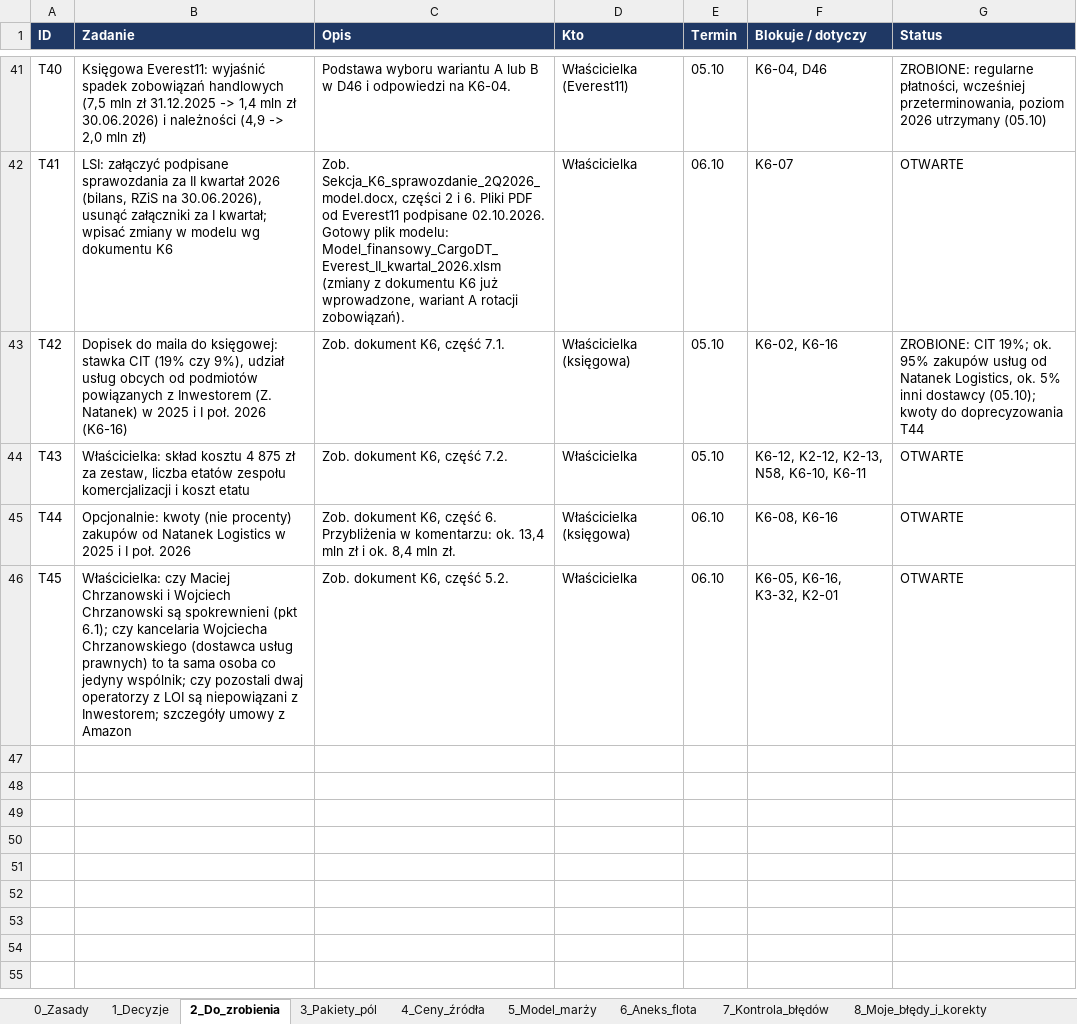
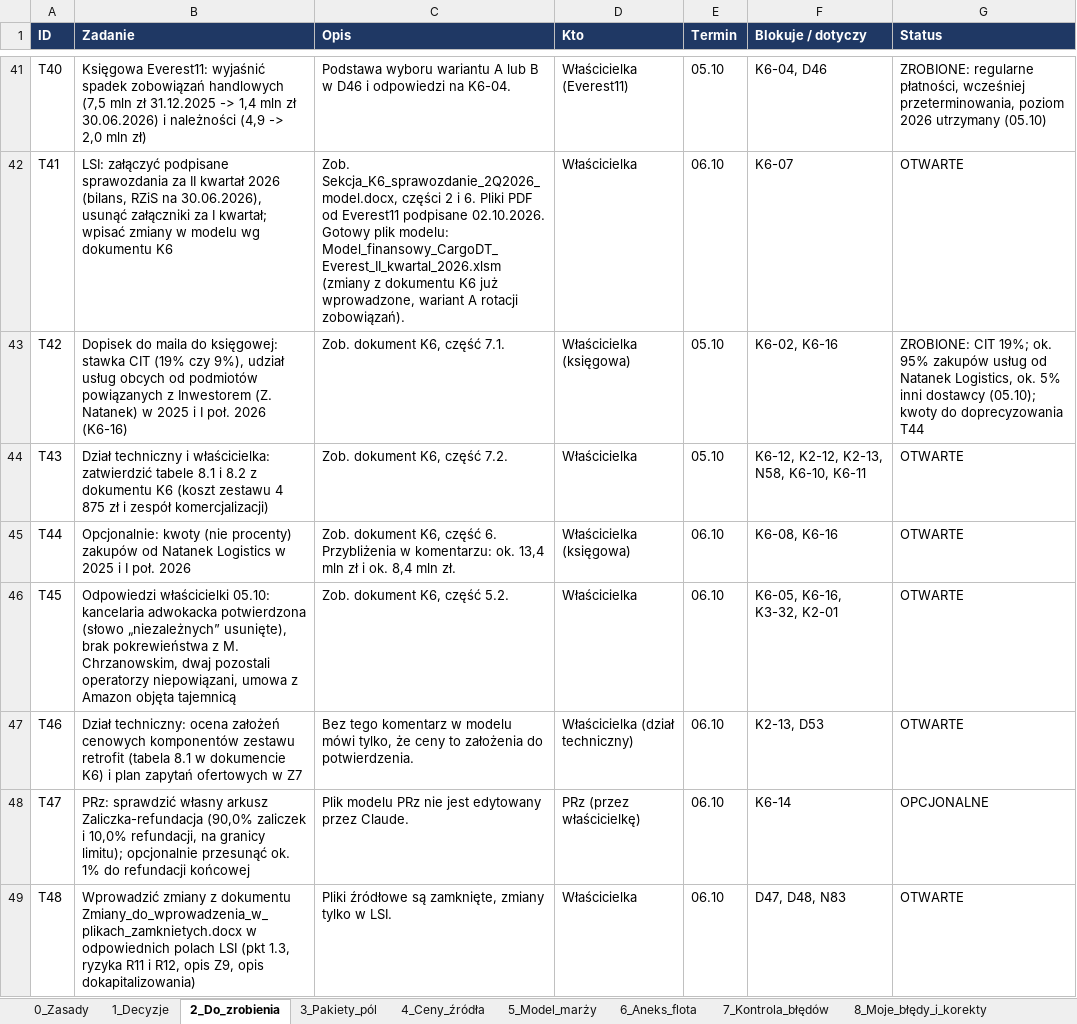
Before and after one commit to retajczyke/smart, an Excel workbook: CargoDT_plan_pracy_i_rejestr_decyzji.xlsx, sheet 2_Do_zrobienia, drawn as a sheet; only a part is shown, gaps mark what is left out; values as stored, in another font and other column widths than the file's, no borders; the diff names each change by its address in the sheet, - before the commit and + after, or states it on an @@ line.

```diff
--- a/CargoDT_plan_pracy_i_rejestr_decyzji.xlsx (sheet 2_Do_zrobienia)
+++ b/CargoDT_plan_pracy_i_rejestr_decyzji.xlsx (sheet 2_Do_zrobienia)
-B44 (Zadanie): Właścicielka: skład kosztu 4 875 zł za zestaw, liczba etatów zespołu komercjalizacji i koszt etatu
+B44 (Zadanie): Dział techniczny i właścicielka: zatwierdzić tabele 8.1 i 8.2 z dokumentu K6 (koszt zestawu 4 875 zł i zespół komercjalizacji)
-B46 (Zadanie): Właścicielka: czy Maciej Chrzanowski i Wojciech Chrzanowski są spokrewnieni (pkt 6.1); czy kancelaria Wojciecha Chrzanowskiego (dostawca usług prawnych) to ta sama osoba co jedyny wspólnik; czy pozostali dwaj operatorzy z LOI są niepowiązani z Inwestorem; szczegóły umowy z Amazon
+B46 (Zadanie): Odpowiedzi właścicielki 05.10: kancelaria adwokacka potwierdzona (słowo „niezależnych” usunięte), brak pokrewieństwa z M. Chrzanowskim, dwaj pozostali operatorzy niepowiązani, umowa z Amazon objęta tajemnicą
+row 47: T46 | Dział techniczny: ocena założeń cenowych komponentów zestawu retrofit (tabela 8.1 w dokumencie K6) i plan zapytań ofertowych w Z7 | Bez tego komentarz w modelu mówi tylko, że ceny to założenia do potwierdzenia. | Właścicielka (dział techniczny) | 06.10 | K2-13, D53 | OTWARTE
+row 48: T47 | PRz: sprawdzić własny arkusz Zaliczka-refundacja (90,0% zaliczek i 10,0% refundacji, na granicy limitu); opcjonalnie przesunąć ok. 1% do refundacji końcowej | Plik modelu PRz nie jest edytowany przez Claude. | PRz (przez właścicielkę) | 06.10 | K6-14 | OPCJONALNE
+row 49: T48 | Wprowadzić zmiany z dokumentu Zmiany_do_wprowadzenia_w_plikach_zamknietych.docx w odpowiednich polach LSI (pkt 1.3, ryzyka R11 i R12, opis Z9, opis dokapitalizowania) | Pliki źródłowe są zamknięte, zmiany tylko w LSI. | Właścicielka | 06.10 | D47, D48, N83 | OTWARTE
```
Also changed, not shown: sheet 1_Decyzje, sheet 9_Niespójności, sheet 11_Dokumenty, 6 other files.
